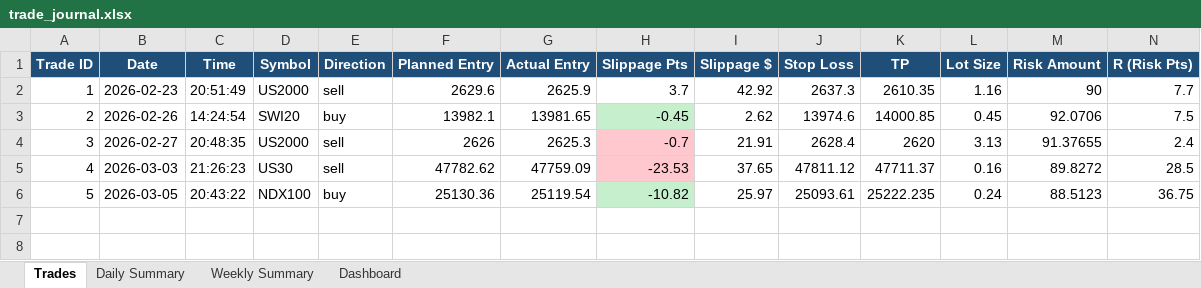
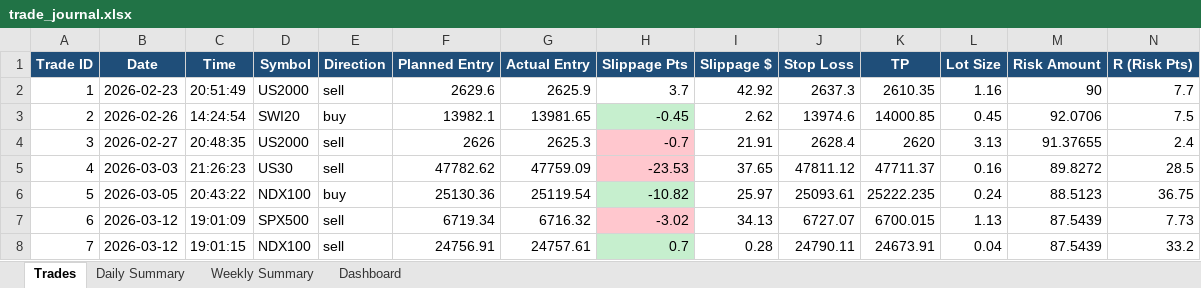
Before and after one commit to Jeeva0506/ict-trading-backtest, an Excel workbook: live/reports/trade_journal.xlsx, sheet Trades, drawn as a sheet; only a part is shown; values as stored, in another font and other column widths than the file's, no borders; rows hold the shown columns only; the diff names each change by its address in the sheet, - before the commit and + after, or states it on an @@ line.

```diff
--- a/live/reports/trade_journal.xlsx (sheet Trades)
+++ b/live/reports/trade_journal.xlsx (sheet Trades)
+row 7: 6 | 2026-03-12 | 19:01:09 | SPX500 | sell | 6719.34 | 6716.32 | -3.02 | 34.13 | 6727.07 | 6700.015 | 1.13 | 87.5439 | 7.73
+row 8: 7 | 2026-03-12 | 19:01:15 | NDX100 | sell | 24756.91 | 24757.61 | 0.7 | 0.28 | 24790.11 | 24673.91 | 0.04 | 87.5439 | 33.2
```
Also changed, not shown: 11 other files.
